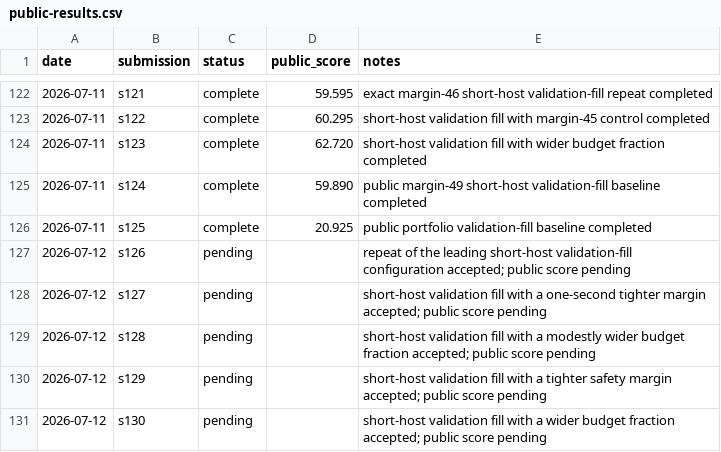
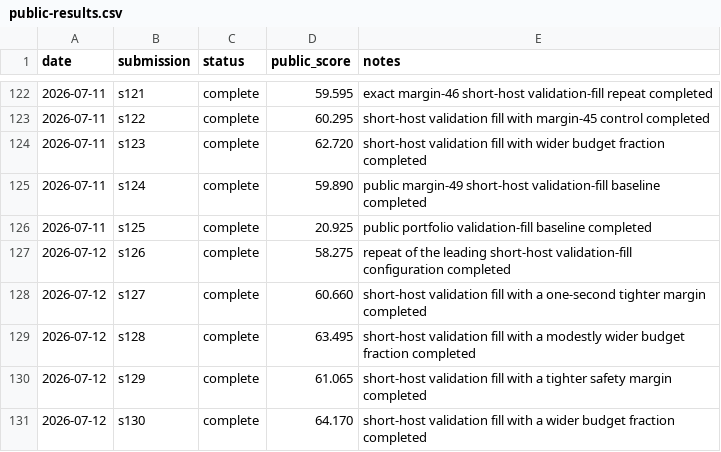
Before and after one commit to Beiciccc/security-eval-experiment-log, a CSV file: results/summary-tables/public-results.csv, drawn as a sheet; only a part is shown, gaps mark what is left out.

Commit message:
Record s126 through s130 scores

```diff
--- a/results/summary-tables/public-results.csv
+++ b/results/summary-tables/public-results.csv
@@ -126,6 +126,6 @@ date,submission,status,public_score,notes
 2026-07-11,s125,complete,20.925,public portfolio validation-fill baseline completed
-2026-07-12,s126,pending,,repeat of the leading short-host validation-fill configuration accepted; public score pending
-2026-07-12,s127,pending,,short-host validation fill with a one-second tighter margin accepted; public score pending
-2026-07-12,s128,pending,,short-host validation fill with a modestly wider budget fraction accepted; public score pending
-2026-07-12,s129,pending,,short-host validation fill with a tighter safety margin accepted; public score pending
-2026-07-12,s130,pending,,short-host validation fill with a wider budget fraction accepted; public score pending
+2026-07-12,s126,complete,58.275,repeat of the leading short-host validation-fill configuration completed
+2026-07-12,s127,complete,60.660,short-host validation fill with a one-second tighter margin completed
+2026-07-12,s128,complete,63.495,short-host validation fill with a modestly wider budget fraction completed
+2026-07-12,s129,complete,61.065,short-host validation fill with a tighter safety margin completed
+2026-07-12,s130,complete,64.170,short-host validation fill with a wider budget fraction completed
```
Also changed, not shown: 8 other files.
